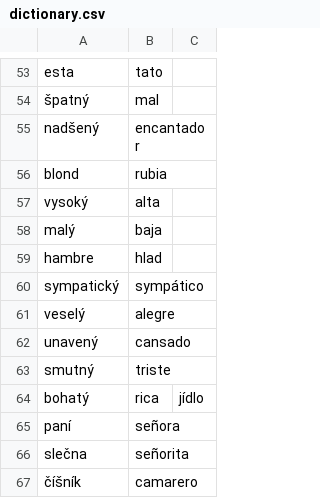
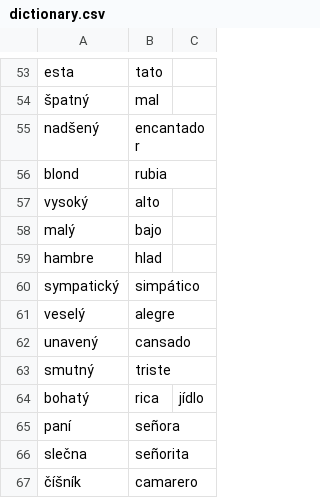
Before and after one commit to VladaHejda/espanol, a CSV file: dictionary.csv, drawn as a sheet; only a part is shown, gaps mark what is left out.

Commit message:
more dictionary fixes

```diff
--- a/dictionary.csv
+++ b/dictionary.csv
@@ -56,6 +56,6 @@ nadšený;encantador;
 blond;rubia;
-vysoký;alta;
-malý;baja;
+vysoký;alto;
+malý;bajo;
 hambre;hlad;
-sympatický;sympático;
+sympatický;simpático;
 veselý;alegre;
```
